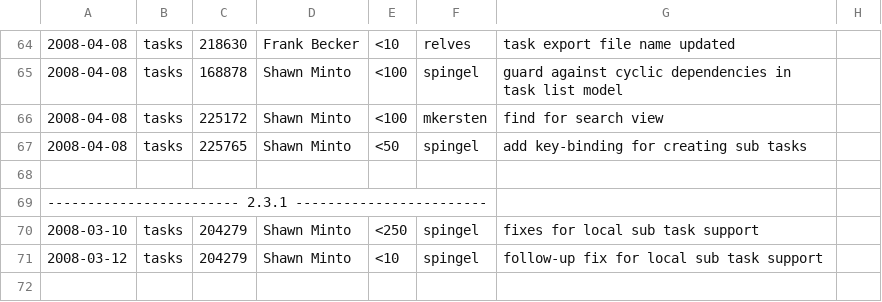
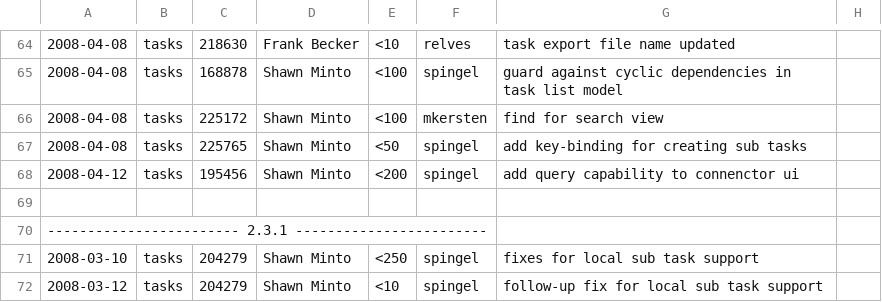
Before and after one commit to eclipse-mylyn/mylyn-website, a CSV file: doc/mylyn-iplog.csv, drawn as a sheet; only a part is shown, gaps mark what is left out; the shorter side is filled out with more unchanged rows; the diff names each change by its address in the sheet, - before the commit and + after, or states it on an @@ line.

Commit message:
RESOLVED - bug 195456: [api] Need a canQuery method on AbstractRepositoryConnectorUi https://bugs.eclipse.org/bugs/show_bug.cgi?id=195456

```diff
--- a/doc/mylyn-iplog.csv
+++ b/doc/mylyn-iplog.csv
+row 68: 2008-04-12 | tasks | 195456 | Shawn Minto | <200 | spingel | add query capability to connenctor ui
```
